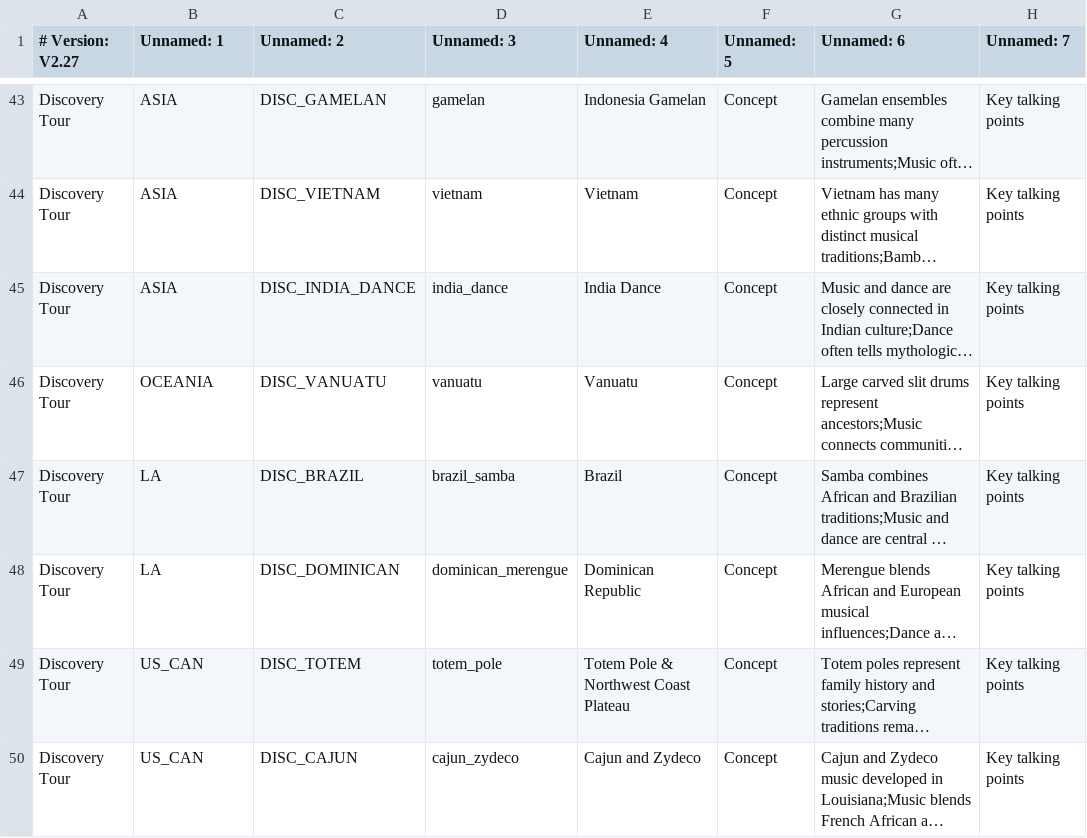
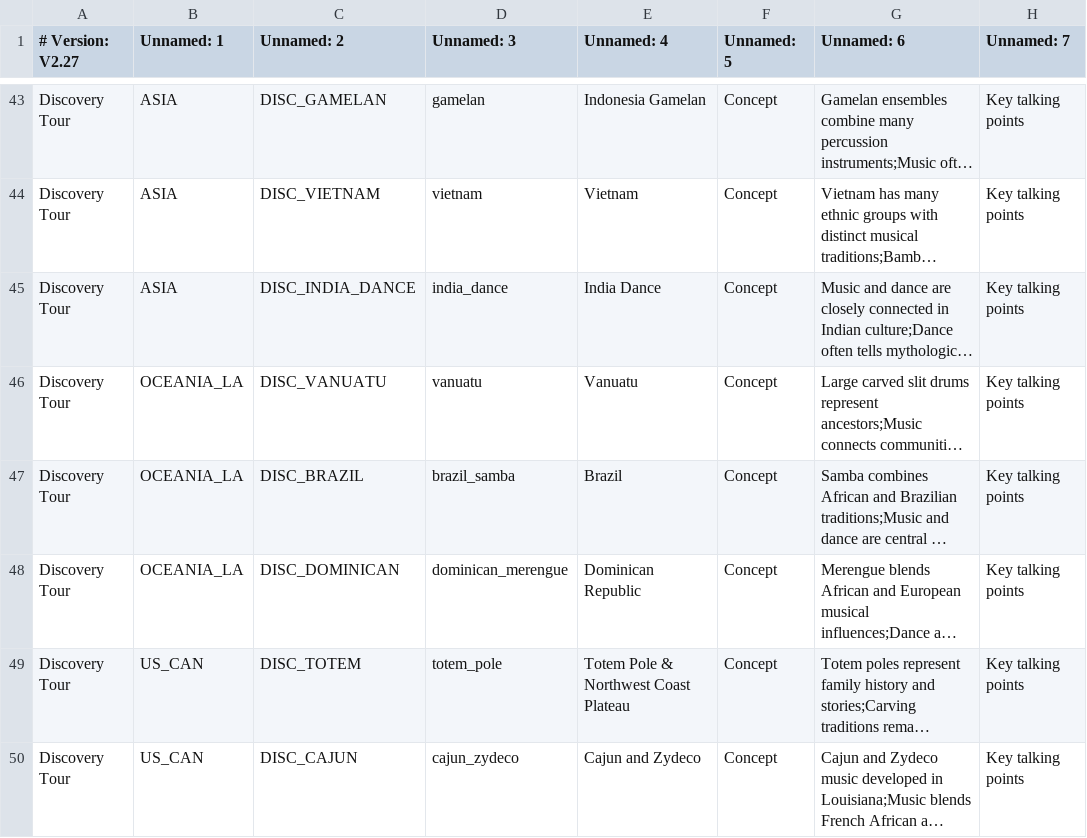
Before and after one commit to KerryOlsson/toursync-data, a CSV file: CueCards.csv, drawn as a sheet; only a part is shown, gaps mark what is left out; long unchanged cells end in …; the diff names each change by its address in the sheet, - before the commit and + after, or states it on an @@ line.

```diff
--- a/CueCards.csv
+++ b/CueCards.csv
-B46 (Unnamed: 1): OCEANIA
+B46 (Unnamed: 1): OCEANIA_LA
-B47:B48 (Unnamed: 1): LA
+B47:B48 (Unnamed: 1): OCEANIA_LA
```
Also changed, not shown: Tour Timings.csv.
